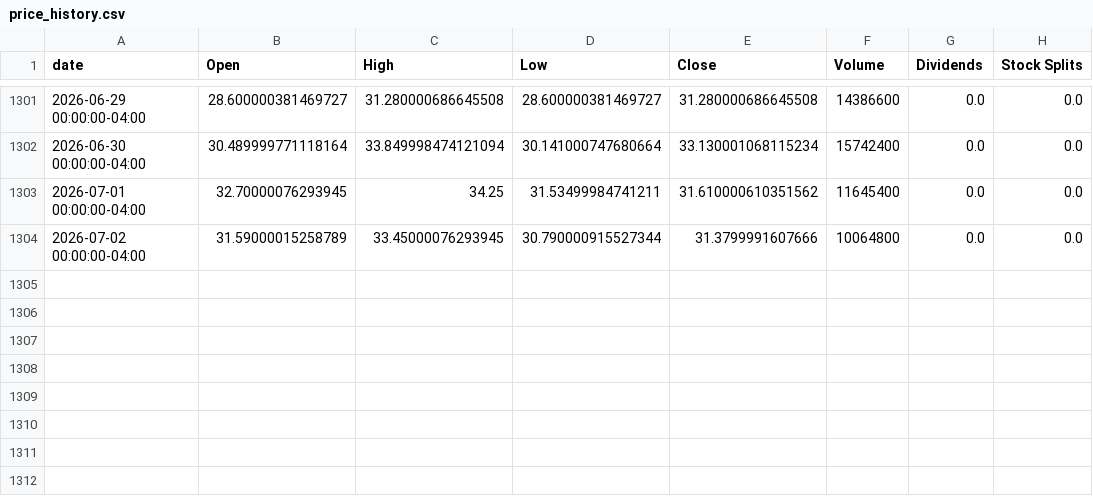
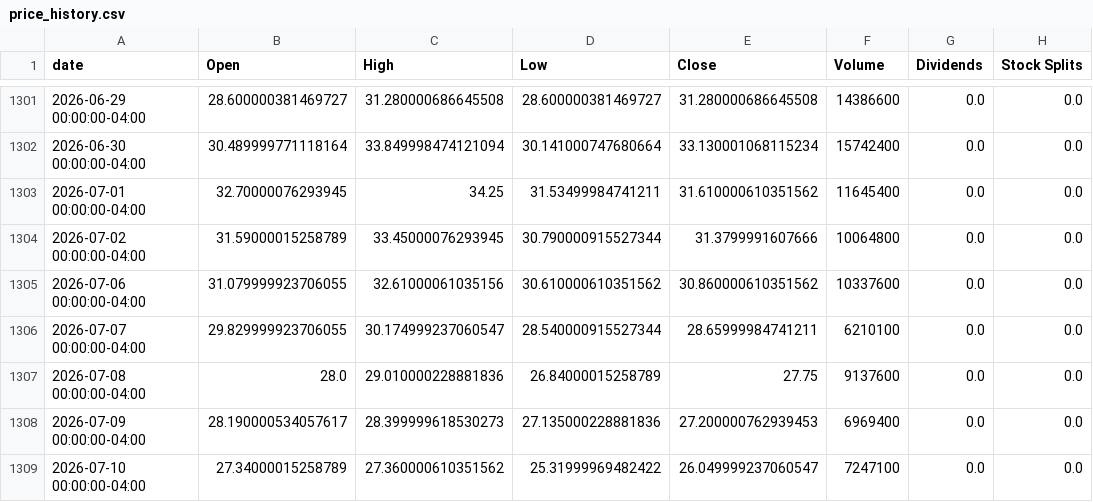
Before and after one commit to raysteezy/raysteezy-learning, a CSV file: data/planet-labs/price_history.csv, drawn as a sheet; only a part is shown, gaps mark what is left out.

```diff
--- a/data/planet-labs/price_history.csv
+++ b/data/planet-labs/price_history.csv
@@ -1304 +1304,6 @@ date,Open,High,Low,Close,Volume,Dividends,Stock Splits
 2026-07-02 00:00:00-04:00,31.59000015258789,33.45000076293945,30.790000915527344,31.3799991607666,10064800,0.0,0.0
+2026-07-06 00:00:00-04:00,31.079999923706055,32.61000061035156,30.610000610351562,30.860000610351562,10337600,0.0,0.0
+2026-07-07 00:00:00-04:00,29.829999923706055,30.174999237060547,28.540000915527344,28.65999984741211,6210100,0.0,0.0
+2026-07-08 00:00:00-04:00,28.0,29.010000228881836,26.84000015258789,27.75,9137600,0.0,0.0
+2026-07-09 00:00:00-04:00,28.190000534057617,28.399999618530273,27.135000228881836,27.200000762939453,6969400,0.0,0.0
+2026-07-10 00:00:00-04:00,27.34000015258789,27.360000610351562,25.31999969482422,26.049999237060547,7247100,0.0,0.0
```
Also changed, not shown: data/planet-labs/predictions/prices.csv, data/planet-labs/predictions/v1_predicted_prices.csv, 3 other files.
